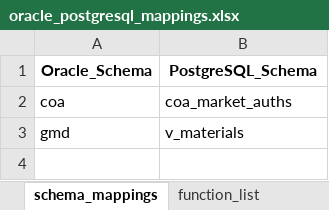
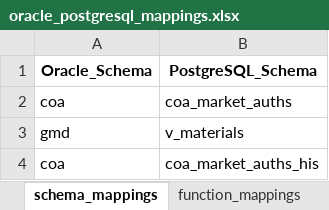
Before and after one commit to thekoushikdurgas/Deloitte-, an Excel workbook: utilities/oracle_postgresql_mappings.xlsx, sheet schema_mappings, drawn as a sheet; values as stored, in another font and other column widths than the file's, no borders; the diff names each change by its address in the sheet, - before the commit and + after, or states it on an @@ line.

```diff
--- a/utilities/oracle_postgresql_mappings.xlsx (sheet schema_mappings)
+++ b/utilities/oracle_postgresql_mappings.xlsx (sheet schema_mappings)
+row 4: coa | coa_market_auths_his
```
Also changed, not shown: sheet exception_mappings, other sheet tabs, 10 other files.
